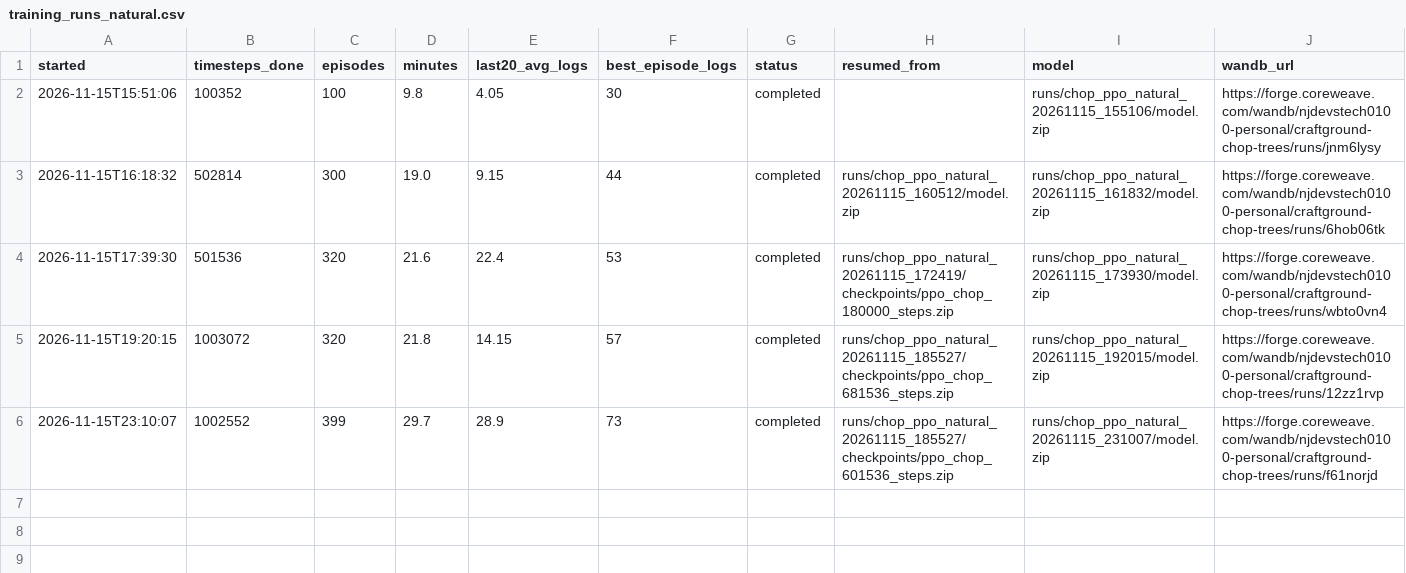
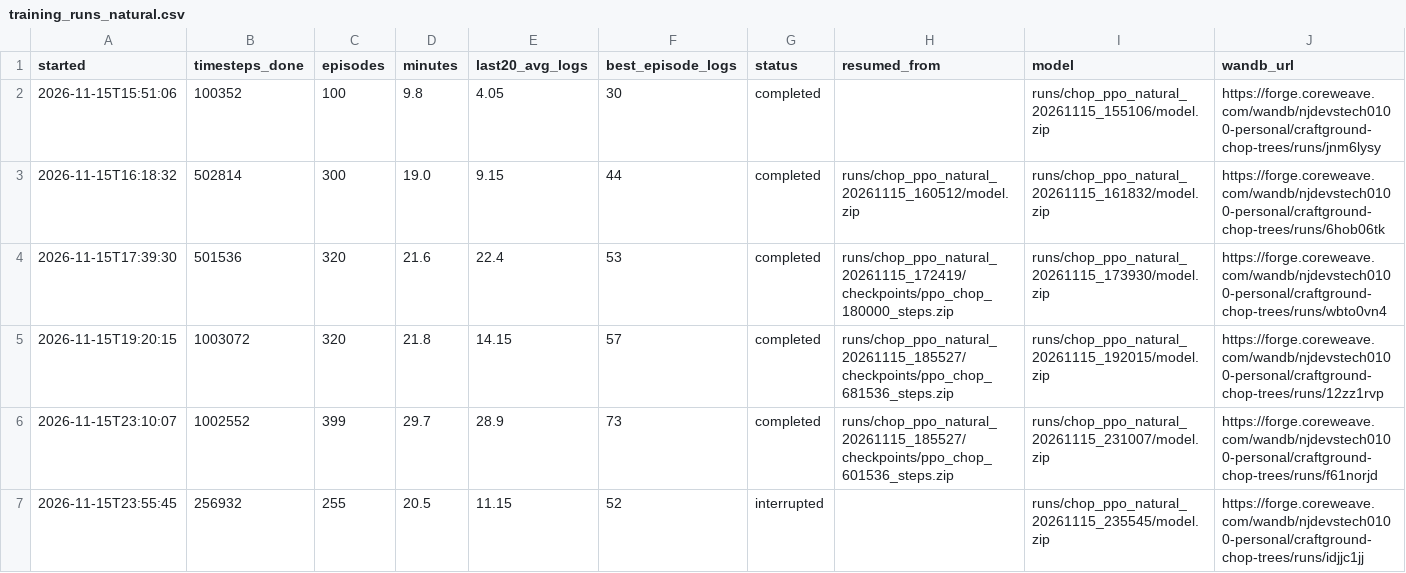
Before and after one commit to njd4dude/CraftGround, a CSV file: results/training_runs_natural.csv, drawn as a sheet; the diff names each change by its address in the sheet, - before the commit and + after, or states it on an @@ line.

```diff
--- a/results/training_runs_natural.csv
+++ b/results/training_runs_natural.csv
+row 7: 2026-11-15T23:55:45 | 256932 | 255 | 20.5 | 11.15 | 52 | interrupted |  | runs/chop_ppo_natural_20261115_235545/model.zip | https://forge.coreweave.com/wandb/njdevstech0100-personal/craftground-chop-trees/runs/idjjc1jj
```
Also changed, not shown: 6 other files.
